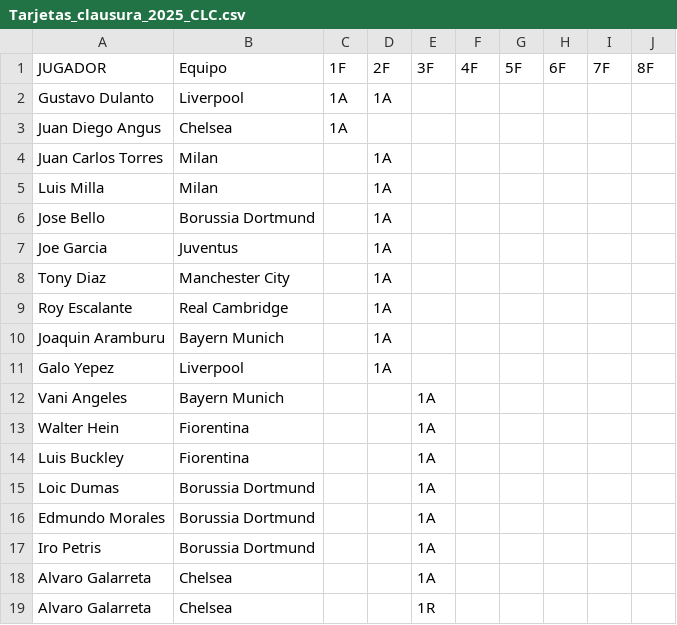
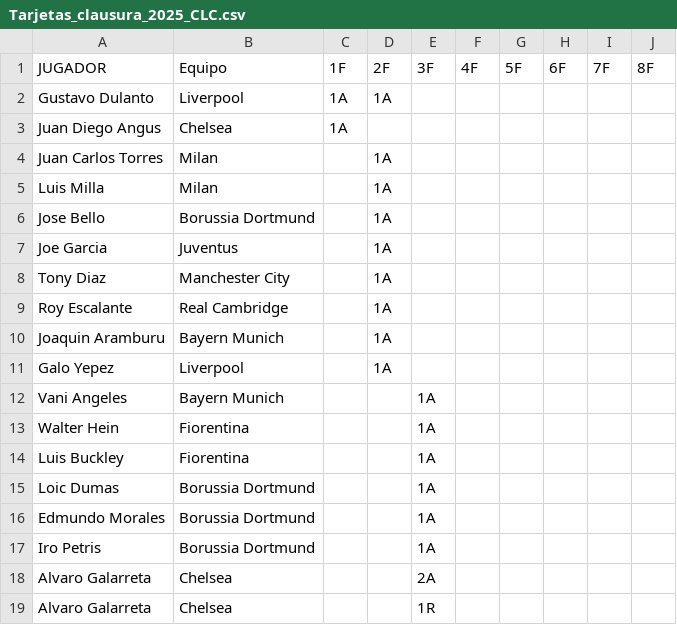
Before and after one commit to jsaraviadrago/verbose-system, a CSV file: Tarjetas_clausura_2025_CLC.csv, drawn as a sheet.

Commit message:
Update Tarjetas_clausura_2025_CLC.csv

```diff
--- a/Tarjetas_clausura_2025_CLC.csv
+++ b/Tarjetas_clausura_2025_CLC.csv
@@ -17,3 +17,3 @@ Edmundo Morales,Borussia Dortmund,,,1A,,,,,
 Iro Petris,Borussia Dortmund,,,1A,,,,,
-Alvaro Galarreta,Chelsea,,,1A,,,,,
+Alvaro Galarreta,Chelsea,,,2A,,,,,
 Alvaro Galarreta,Chelsea,,,1R,,,,,
```
